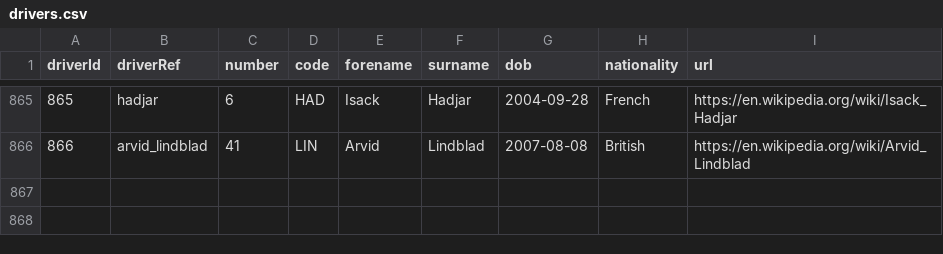
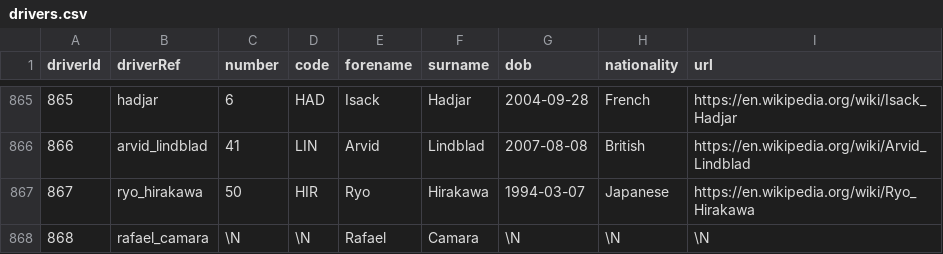
Before and after one commit to Aditya5309/f1-race-intelligence-platform, a CSV file: artifacts/display/drivers.csv, drawn as a sheet; only a part is shown, gaps mark what is left out; the diff names each change by its address in the sheet, - before the commit and + after, or states it on an @@ line.

```diff
--- a/artifacts/display/drivers.csv
+++ b/artifacts/display/drivers.csv
+row 867: 867 | ryo_hirakawa | 50 | HIR | Ryo | Hirakawa | 1994-03-07 | Japanese | https://en.wikipedia.org/wiki/Ryo_Hirakawa
+row 868: 868 | rafael_camara | \N | \N | Rafael | Camara | \N | \N | \N
```
Also changed, not shown: artifacts/display/constructor_standings.csv, artifacts/display/driver_standings.csv, 4 other files.
